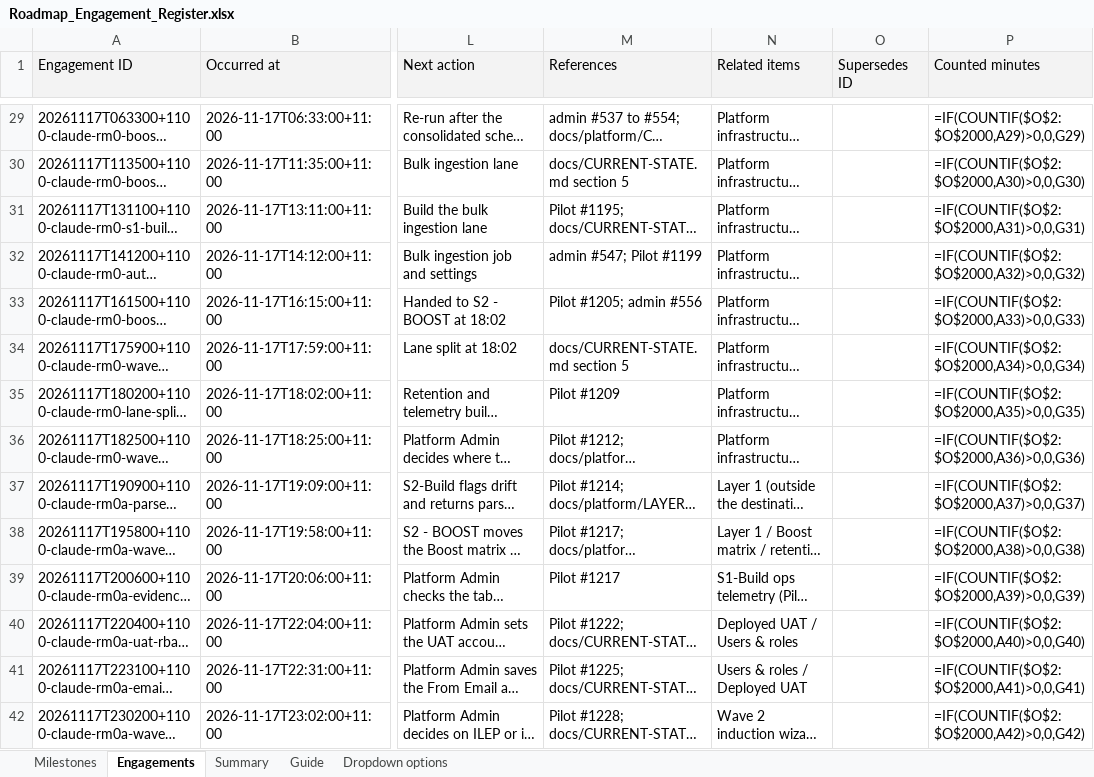
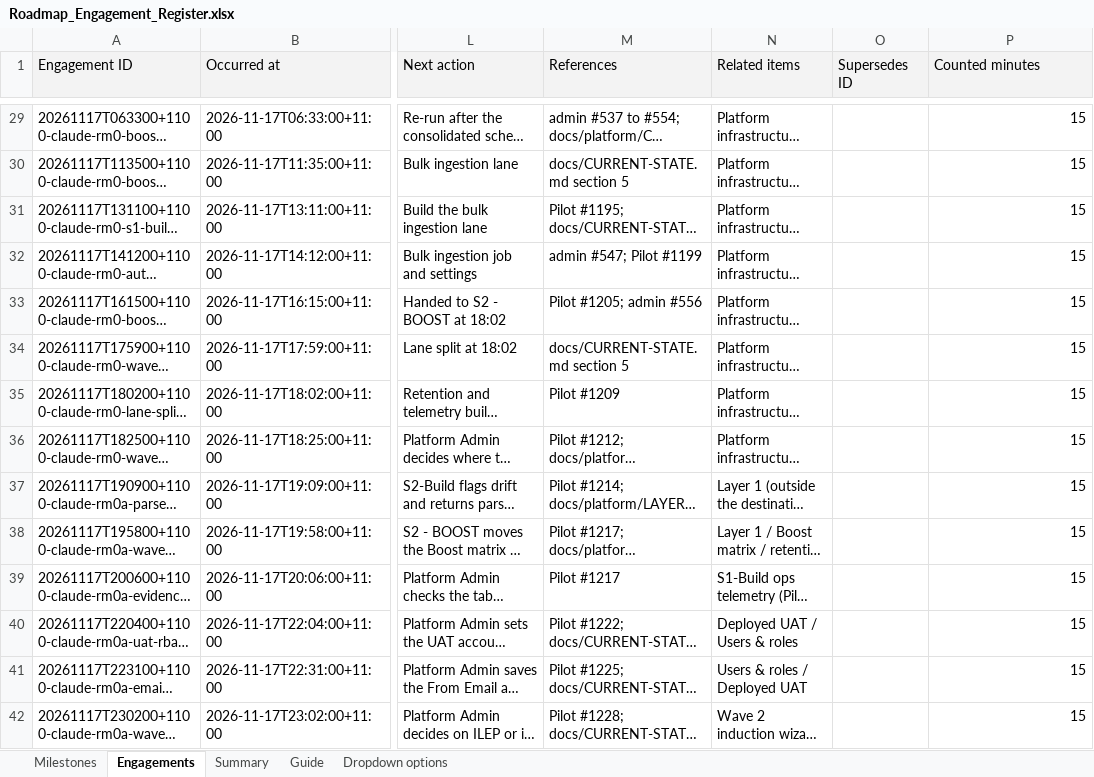
Before and after one commit to msinghbs-ai/coursefinder-admin, an Excel workbook: docs/Roadmap/2026-01/Roadmap_Engagement_Register.xlsx, sheet Engagements, drawn as a sheet; only a part is shown, gaps mark what is left out; long unchanged cells end in …; values as stored, in another font and other column widths than the file's, no borders; formulas without a stored value are shown as written; the diff covers the shown part only; the diff names each change by its address in the sheet, - before the commit and + after, or states it on an @@ line.

```diff
--- a/docs/Roadmap/2026-01/Roadmap_Engagement_Register.xlsx (sheet Engagements)
+++ b/docs/Roadmap/2026-01/Roadmap_Engagement_Register.xlsx (sheet Engagements)
-P29 (Counted minutes): =IF(COUNTIF($O$2:$O$2000,A29)>0,0,G29)
+P29 (Counted minutes): 15
-P30 (Counted minutes): =IF(COUNTIF($O$2:$O$2000,A30)>0,0,G30)
+P30 (Counted minutes): 15
-P31 (Counted minutes): =IF(COUNTIF($O$2:$O$2000,A31)>0,0,G31)
+P31 (Counted minutes): 15
-P32 (Counted minutes): =IF(COUNTIF($O$2:$O$2000,A32)>0,0,G32)
+P32 (Counted minutes): 15
-P33 (Counted minutes): =IF(COUNTIF($O$2:$O$2000,A33)>0,0,G33)
+P33 (Counted minutes): 15
-P34 (Counted minutes): =IF(COUNTIF($O$2:$O$2000,A34)>0,0,G34)
+P34 (Counted minutes): 15
-P35 (Counted minutes): =IF(COUNTIF($O$2:$O$2000,A35)>0,0,G35)
+P35 (Counted minutes): 15
-P36 (Counted minutes): =IF(COUNTIF($O$2:$O$2000,A36)>0,0,G36)
+P36 (Counted minutes): 15
-P37 (Counted minutes): =IF(COUNTIF($O$2:$O$2000,A37)>0,0,G37)
+P37 (Counted minutes): 15
-P38 (Counted minutes): =IF(COUNTIF($O$2:$O$2000,A38)>0,0,G38)
+P38 (Counted minutes): 15
-P39 (Counted minutes): =IF(COUNTIF($O$2:$O$2000,A39)>0,0,G39)
+P39 (Counted minutes): 15
-P40 (Counted minutes): =IF(COUNTIF($O$2:$O$2000,A40)>0,0,G40)
+P40 (Counted minutes): 15
-P41 (Counted minutes): =IF(COUNTIF($O$2:$O$2000,A41)>0,0,G41)
+P41 (Counted minutes): 15
-P42 (Counted minutes): =IF(COUNTIF($O$2:$O$2000,A42)>0,0,G42)
+P42 (Counted minutes): 15
```
Also changed, not shown: 1 added row and 197 edited cells elsewhere in this sheet, sheet Milestones, sheet Summary, 3 other files.
